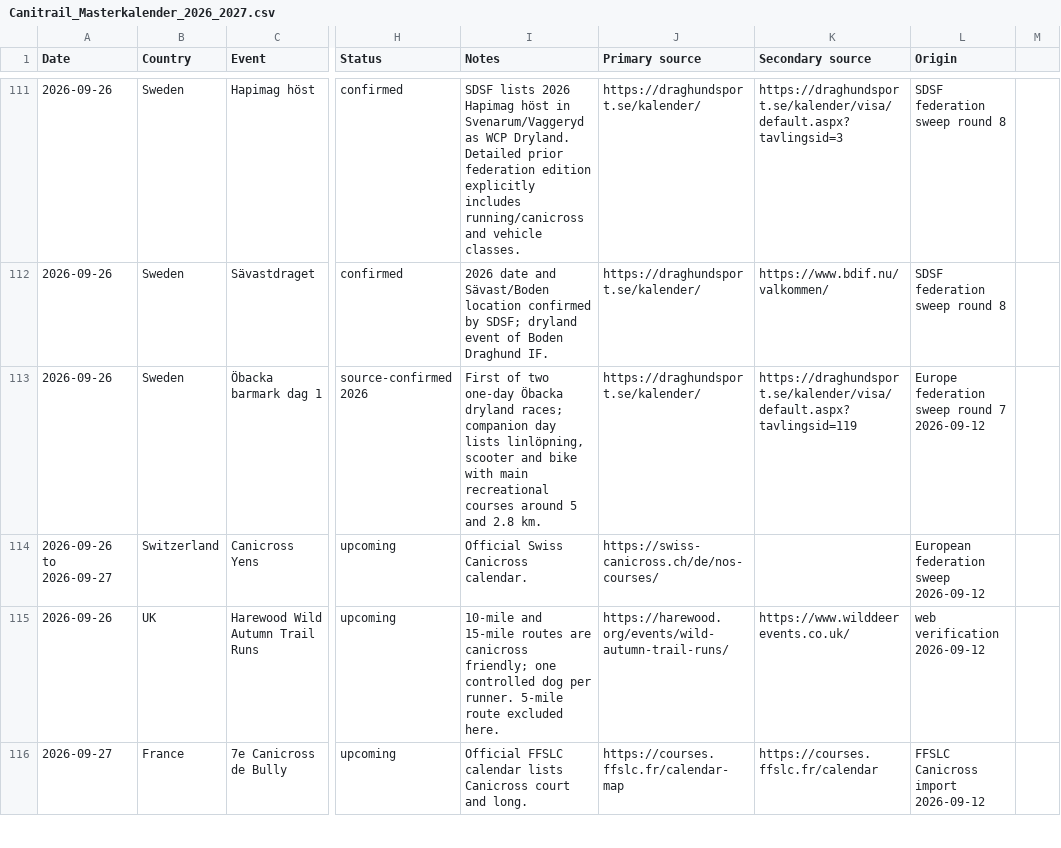
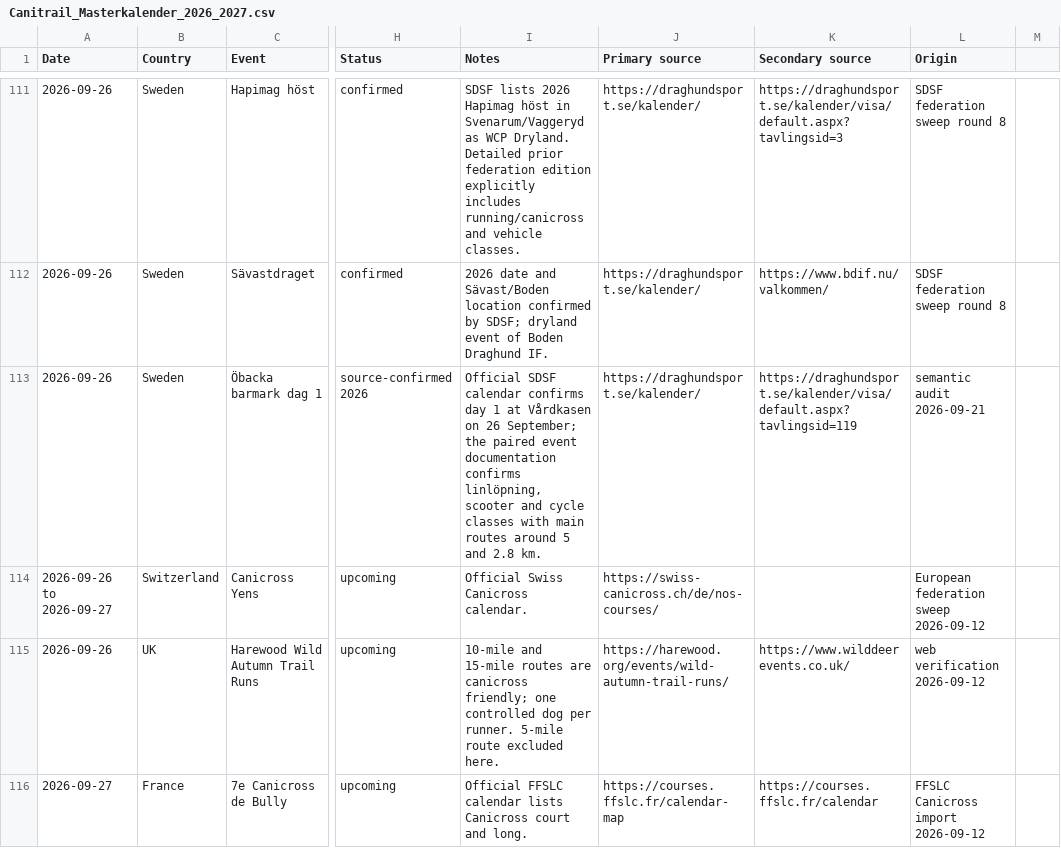
Before and after one commit to zoyored/dogs, a CSV file: data/Canitrail_Masterkalender_2026_2027.csv, drawn as a sheet; only a part is shown, gaps mark what is left out; the diff covers the shown part only; the diff names each change by its address in the sheet, - before the commit and + after, or states it on an @@ line.

```diff
--- a/data/Canitrail_Masterkalender_2026_2027.csv
+++ b/data/Canitrail_Masterkalender_2026_2027.csv
-I113 (Notes): First of two one-day Öbacka dryland races; companion day lists linlöpning, scooter and bike with main recreational courses around 5…
+I113 (Notes): Official SDSF calendar confirms day 1 at Vårdkasen on 26 September; the paired event documentation confirms linlöpning, scooter and cycle classes with main routes around 5…
-L113 (Origin): Europe federation sweep round 7 2026-09-12
+L113 (Origin): semantic audit 2026-09-21
```
Also changed, not shown: 3 removed rows and 7 edited cells elsewhere in this file.
